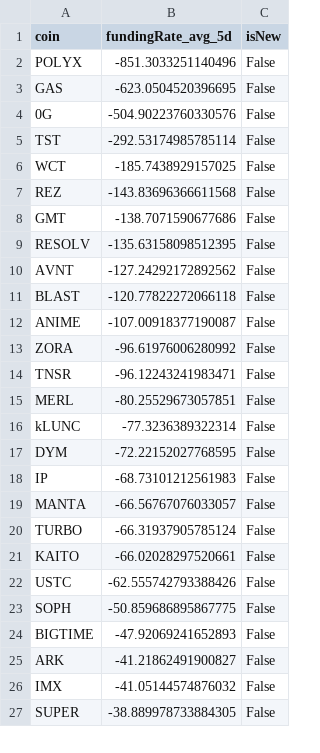
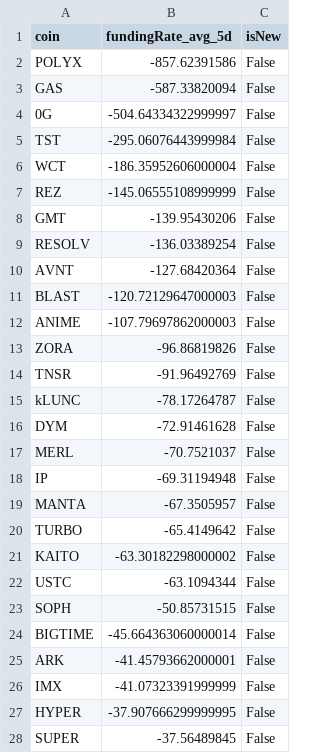
Before and after one commit to exo-trading/crypto-carry-screener, a CSV file: funding_data_temp.csv, drawn as a sheet; only a part is shown; the diff covers the shown part only.

```diff
--- a/funding_data_temp.csv
+++ b/funding_data_temp.csv
@@ -1,27 +1,28 @@
 coin,fundingRate_avg_5d,isNew
-POLYX,-851.3033251140496,False
-GAS,-623.0504520396695,False
-0G,-504.90223760330576,False
-TST,-292.53174985785114,False
-WCT,-185.7438929157025,False
-REZ,-143.83696366611568,False
-GMT,-138.7071590677686,False
-RESOLV,-135.63158098512395,False
-AVNT,-127.24292172892562,False
-BLAST,-120.77822272066118,False
-ANIME,-107.00918377190087,False
-ZORA,-96.61976006280992,False
-TNSR,-96.12243241983471,False
-MERL,-80.25529673057851,False
-kLUNC,-77.3236389322314,False
-DYM,-72.22152027768595,False
-IP,-68.73101212561983,False
-MANTA,-66.56767076033057,False
-TURBO,-66.31937905785124,False
-KAITO,-66.02028297520661,False
-USTC,-62.555742793388426,False
-SOPH,-50.859686895867775,False
-BIGTIME,-47.92069241652893,False
-ARK,-41.21862491900827,False
-IMX,-41.05144574876032,False
-SUPER,-38.889978733884305,False
+POLYX,-857.62391586,False
+GAS,-587.33820094,False
+0G,-504.64334322999997,False
+TST,-295.06076443999984,False
+WCT,-186.35952606000004,False
+REZ,-145.06555108999999,False
+GMT,-139.95430206,False
+RESOLV,-136.03389254,False
+AVNT,-127.68420364,False
+BLAST,-120.72129647000003,False
+ANIME,-107.79697862000003,False
+ZORA,-96.86819826,False
+TNSR,-91.96492769,False
+kLUNC,-78.17264787,False
+DYM,-72.91461628,False
+MERL,-70.7521037,False
+IP,-69.31194948,False
+MANTA,-67.3505957,False
+TURBO,-65.4149642,False
+KAITO,-63.30182298000002,False
+USTC,-63.1094344,False
+SOPH,-50.85731515,False
+BIGTIME,-45.664363060000014,False
+ARK,-41.45793662000001,False
+IMX,-41.07323391999999,False
+HYPER,-37.907666299999995,False
+SUPER,-37.56489845,False
```
Also changed, not shown: 12 added rows, 13 removed rows and 44 edited cells elsewhere in this file, 1 other file.
